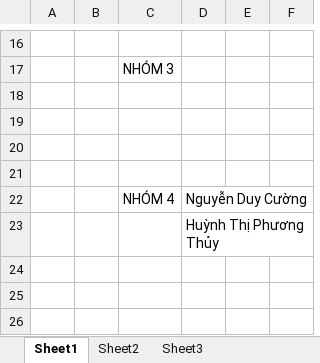
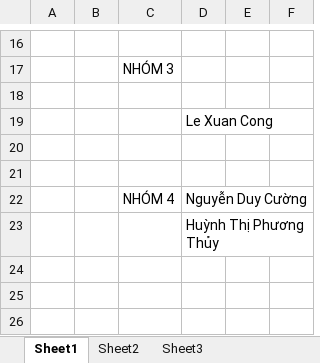
Before and after one commit to jadedragon123/NM03_NHOM3, an Excel workbook: Lop NM03.xlsx, sheet Sheet1, drawn as a sheet; only a part is shown, gaps mark what is left out; values as stored, in another font and other column widths than the file's, no borders; the diff names each change by its address in the sheet, - before the commit and + after, or states it on an @@ line.

Commit message:
Cong dien thong tin roi
Cong dien thong tin roi

```diff
--- a/Lop NM03.xlsx (sheet Sheet1)
+++ b/Lop NM03.xlsx (sheet Sheet1)
-D19: (empty)
+D19: Le Xuan Cong
```
